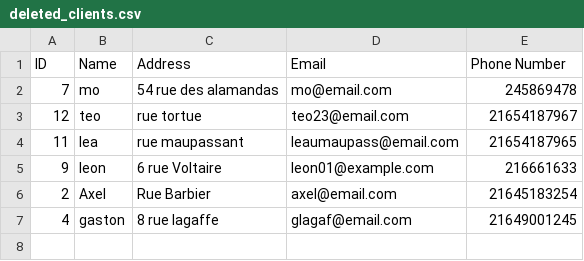
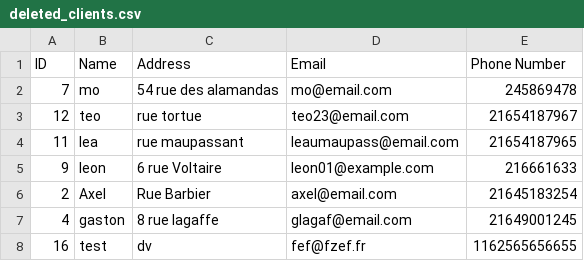
Before and after one commit to Mariama310/PROJET--1-, a CSV file: deleted_clients.csv, drawn as a sheet.

```diff
--- a/deleted_clients.csv
+++ b/deleted_clients.csv
@@ -7 +7,2 @@ ID,Name,Address,Email,Phone Number
 4,gaston,8 rue lagaffe,glagaf@email.com,21649001245
+16,test,dv,fef@fzef.fr,1162565656655
```
Also changed, not shown: 4 other files.
